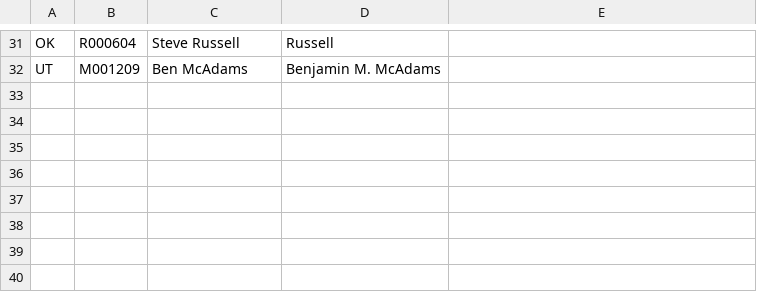
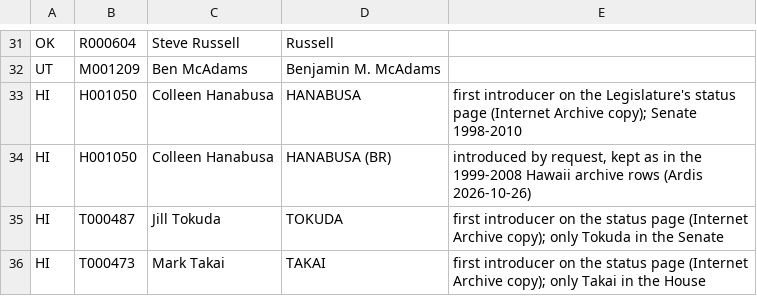
Before and after one commit to ardis-zhong/state-to-congress-legislators, a CSV file: replication/data/reference/legiscan_roleless_names.csv, drawn as a sheet; only a part is shown, gaps mark what is left out.

```diff
--- a/replication/data/reference/legiscan_roleless_names.csv
+++ b/replication/data/reference/legiscan_roleless_names.csv
@@ -32 +32,5 @@ OK,R000604,Steve Russell,Russell,
 UT,M001209,Ben McAdams,Benjamin M. McAdams,
+HI,H001050,Colleen Hanabusa,HANABUSA,"first introducer on the Legislature's status page (Internet Archive copy); Senate 1998-2010"
+HI,H001050,Colleen Hanabusa,HANABUSA (BR),"introduced by request, kept as in the 1999-2008 Hawaii archive rows (Ardis 2026-10-26)"
+HI,T000487,Jill Tokuda,TOKUDA,"first introducer on the status page (Internet Archive copy); only Tokuda in the Senate"
+HI,T000473,Mark Takai,TAKAI,"first introducer on the status page (Internet Archive copy); only Takai in the House"
```
Also changed, not shown: replication/data/reference/nh_sponsor_names_1989_2010.csv, replication/data/targets/state_bill_targets_full.csv, 11 other files.
